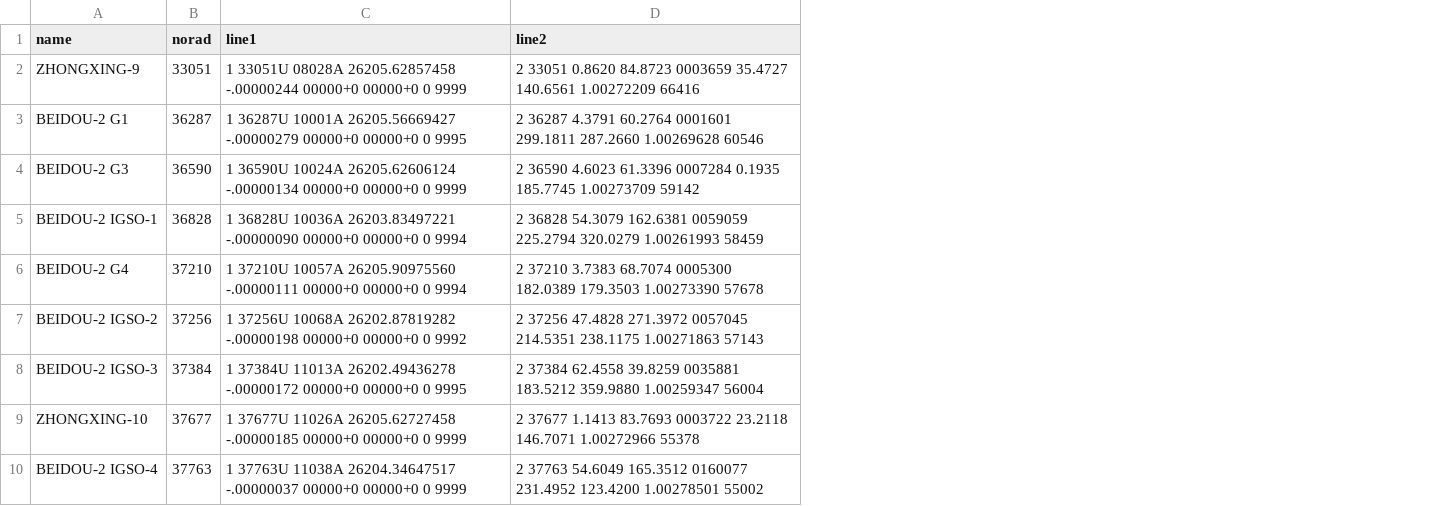
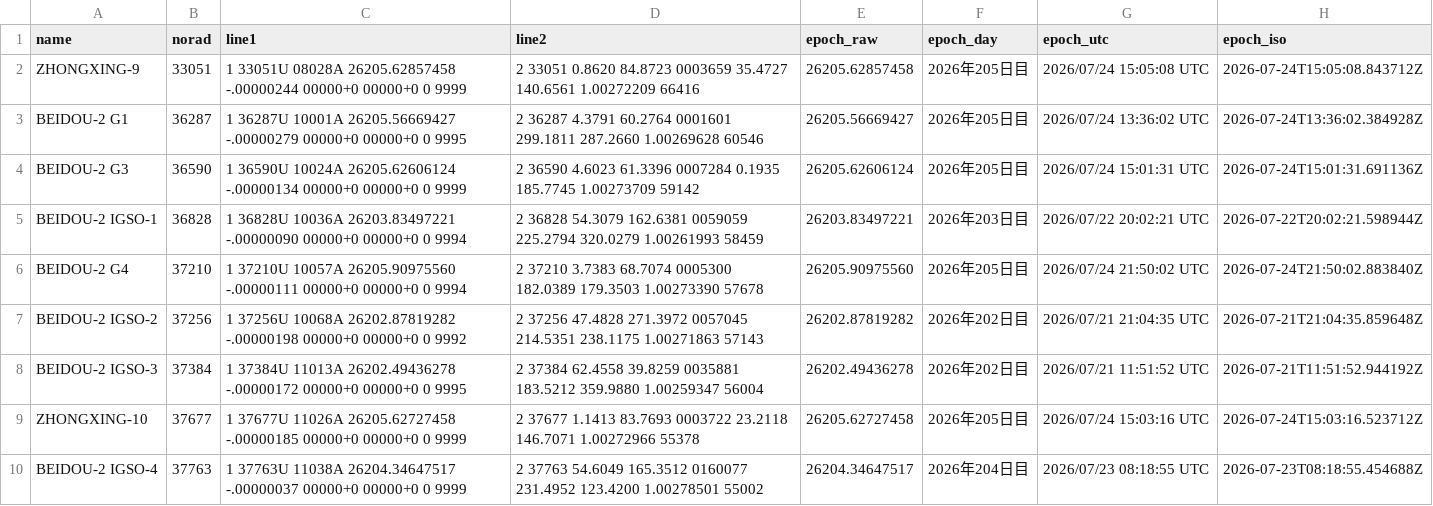
Before and after one commit to butagorilla1182/china_geo_map, a CSV file: china_geo.csv, drawn as a sheet; only a part is shown; the diff names each change by its address in the sheet, - before the commit and + after, or states it on an @@ line.

```diff
--- a/china_geo.csv
+++ b/china_geo.csv
+column E (epoch_raw), rows 2-10: 26205.62857458 | 26205.56669427 | 26205.62606124 | 26203.83497221 | 26205.90975560 | 26202.87819282 | 26202.49436278 | 26205.62727458 | 26204.34647517
+column F (epoch_day), rows 2-10: 2026年205日目 | 2026年205日目 | 2026年205日目 | 2026年203日目 | 2026年205日目 | 2026年202日目 | 2026年202日目 | 2026年205日目 | 2026年204日目
+column G (epoch_utc), rows 2-10: 2026/07/24 15:05:08 UTC | 2026/07/24 13:36:02 UTC | 2026/07/24 15:01:31 UTC | 2026/07/22 20:02:21 UTC | 2026/07/24 21:50:02 UTC | 2026/07/21 21:04:35 UTC | 2026/07/21 11:51:52 UTC | 2026/07/24 15:03:16 UTC | 2026/07/23 08:18:55 UTC
+column H (epoch_iso), rows 2-10: 2026-07-24T15:05:08.843712Z | 2026-07-24T13:36:02.384928Z | 2026-07-24T15:01:31.691136Z | 2026-07-22T20:02:21.598944Z | 2026-07-24T21:50:02.883840Z | 2026-07-21T21:04:35.859648Z | 2026-07-21T11:51:52.944192Z | 2026-07-24T15:03:16.523712Z | 2026-07-23T08:18:55.454688Z
```
Also changed, not shown: 2 other files.
